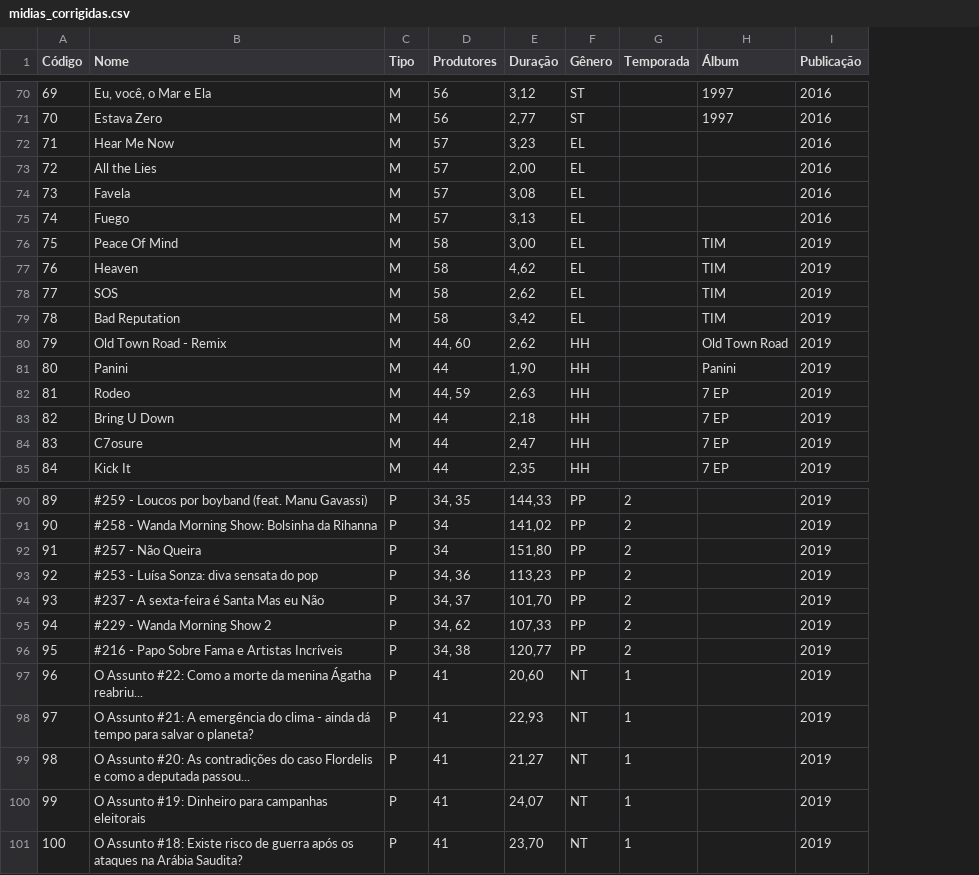
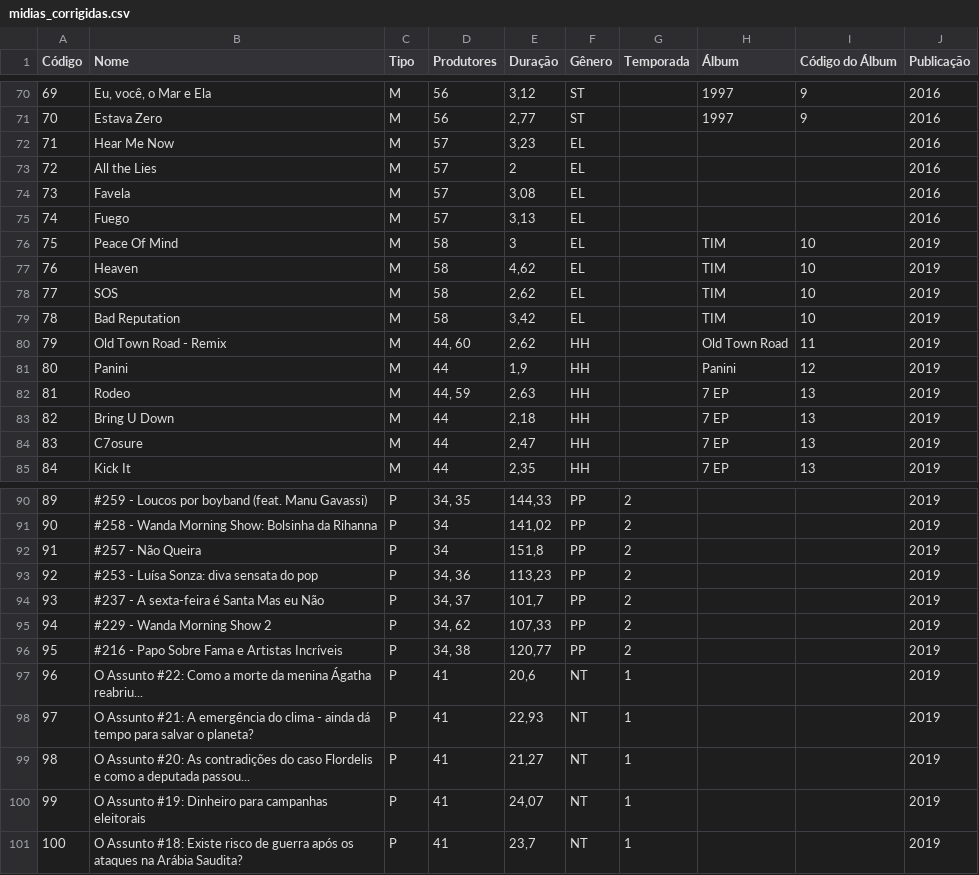
Before and after one commit to zeteus/TC1-Prog3, a CSV file: input/midias_corrigidas.csv, drawn as a sheet; only a part is shown, gaps mark what is left out; the diff covers the shown part only; the diff names each change by its address in the sheet, - before the commit and + after, or states it on an @@ line.

```diff
--- a/input/midias_corrigidas.csv
+++ b/input/midias_corrigidas.csv
+column I (Código do Álbum), rows 70-85: 9 | 9 |  |  |  |  | 10 | 10 | 10 | 10 | 11 | 12 | 13 | 13 | 13 | 13
-E73 (Duração): 2,00
+E73 (Duração): 2
-E76 (Duração): 3,00
+E76 (Duração): 3
-E81 (Duração): 1,90
+E81 (Duração): 1,9
-E92 (Duração): 151,80
+E92 (Duração): 151,8
-E94 (Duração): 101,70
+E94 (Duração): 101,7
-E97 (Duração): 20,60
+E97 (Duração): 20,6
-E101 (Duração): 23,70
+E101 (Duração): 23,7
```
Also changed, not shown: 24 edited cells elsewhere in this file, 14 other files.
